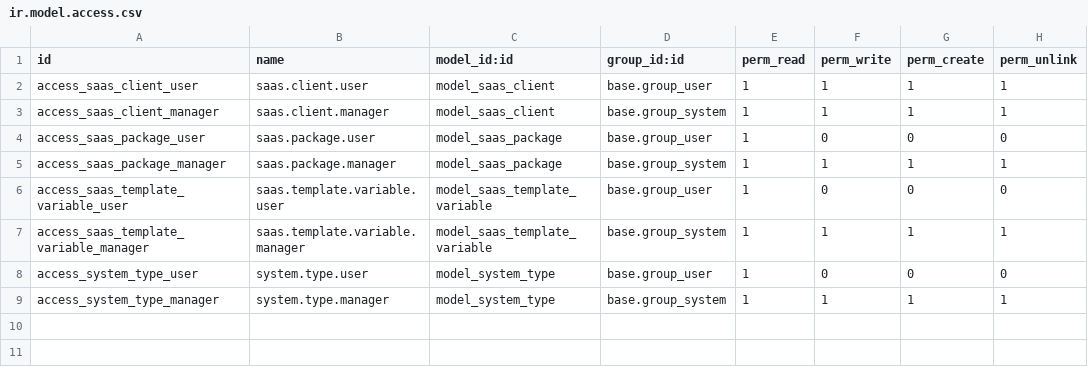
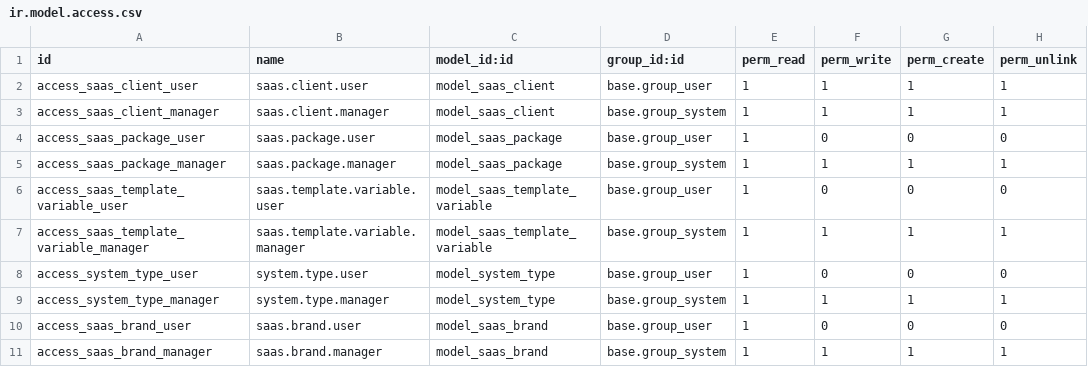
Before and after one commit to autocme/Dnsmain, a CSV file: j_portainer_saas/security/ir.model.access.csv, drawn as a sheet.

```diff
--- a/j_portainer_saas/security/ir.model.access.csv
+++ b/j_portainer_saas/security/ir.model.access.csv
@@ -9 +9,3 @@ access_system_type_user,system.type.user,model_system_type,base.group_user,1,0,0
 access_system_type_manager,system.type.manager,model_system_type,base.group_system,1,1,1,1
+access_saas_brand_user,saas.brand.user,model_saas_brand,base.group_user,1,0,0,0
+access_saas_brand_manager,saas.brand.manager,model_saas_brand,base.group_system,1,1,1,1
```
Also changed, not shown: 7 other files.
